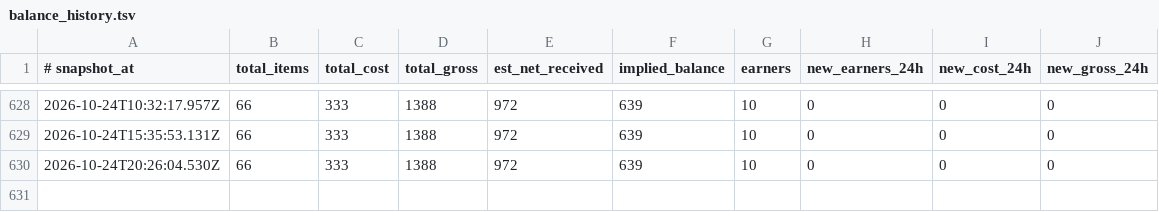
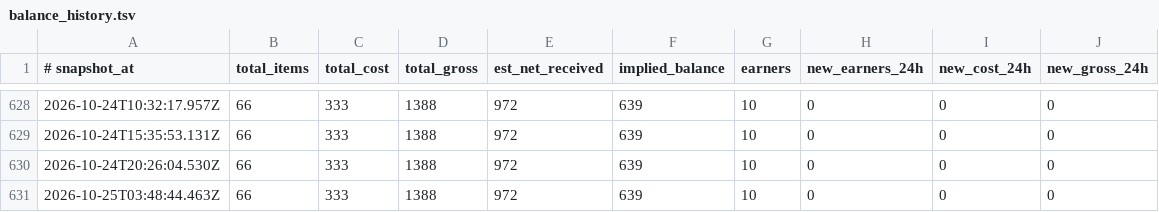
Before and after one commit to hieuk48/sn-monetization-runtime, a TSV file: data/ledger/balance_history.tsv, drawn as a sheet; only a part is shown, gaps mark what is left out.

```diff
--- a/data/ledger/balance_history.tsv
+++ b/data/ledger/balance_history.tsv
@@ -630 +630,2 @@
 2026-10-24T20:26:04.530Z	66	333	1388	972	639	10	0	0	0
+2026-10-25T03:48:44.463Z	66	333	1388	972	639	10	0	0	0
```
Also changed, not shown: data/ledger/earnings_log.tsv, 3 other files.
